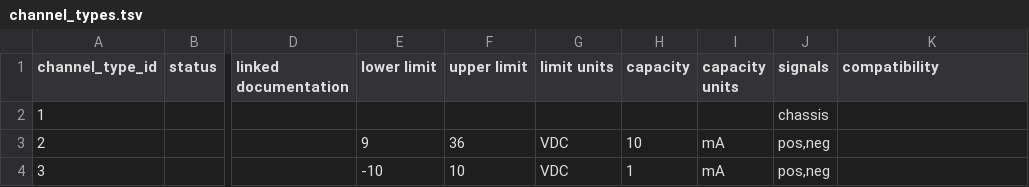
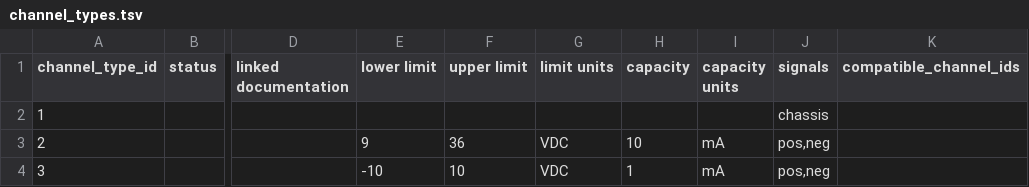
Before and after one commit to harnice/Harnice, a TSV file: channel_types/channel_types.tsv, drawn as a sheet; only a part is shown, gaps mark what is left out; the diff names each change by its address in the sheet, - before the commit and + after, or states it on an @@ line.

Commit message:
updated header for channel types to compatible channel ids

```diff
--- a/channel_types/channel_types.tsv
+++ b/channel_types/channel_types.tsv
-K1: compatibility
+K1: compatible_channel_ids
```
